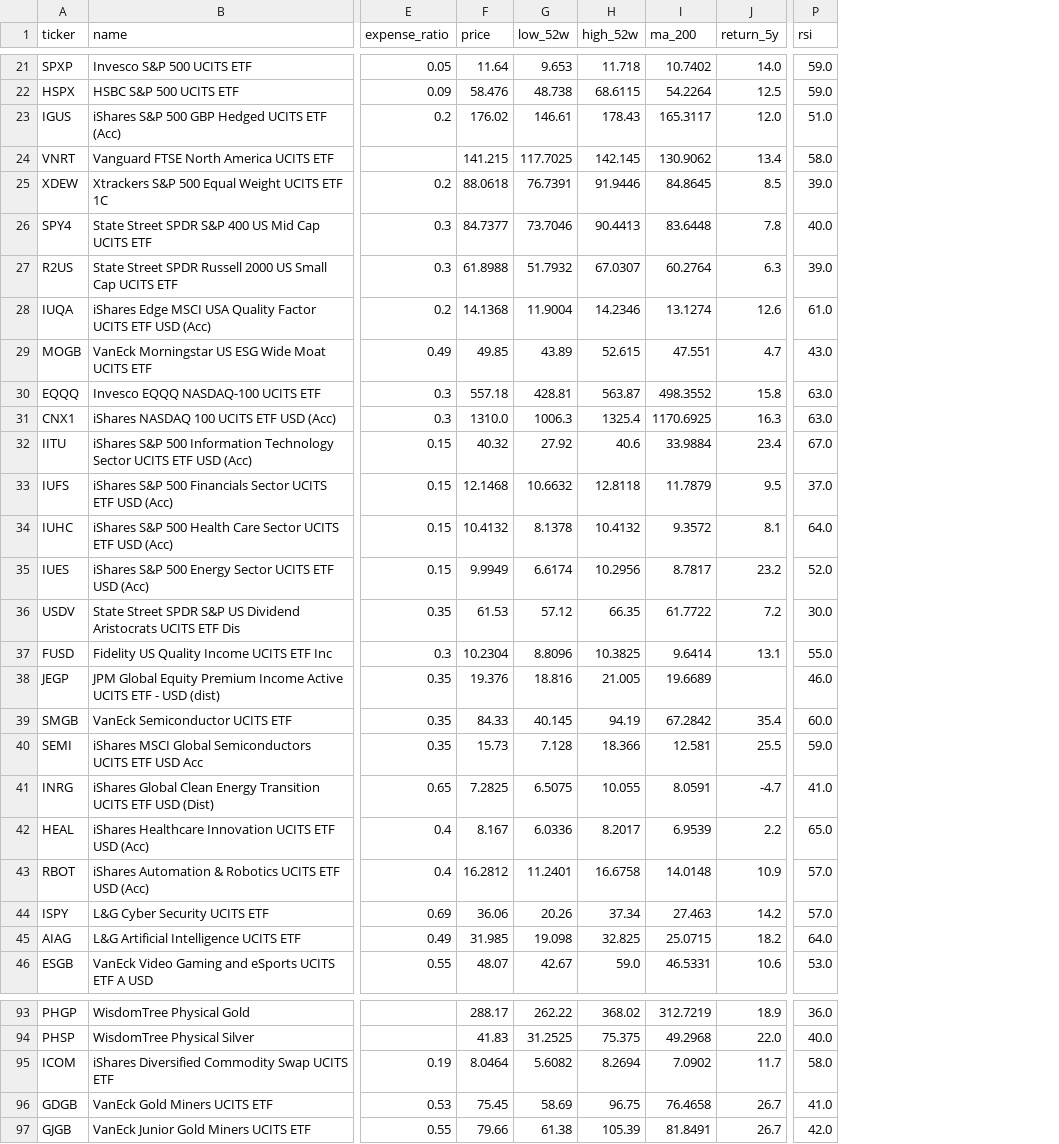
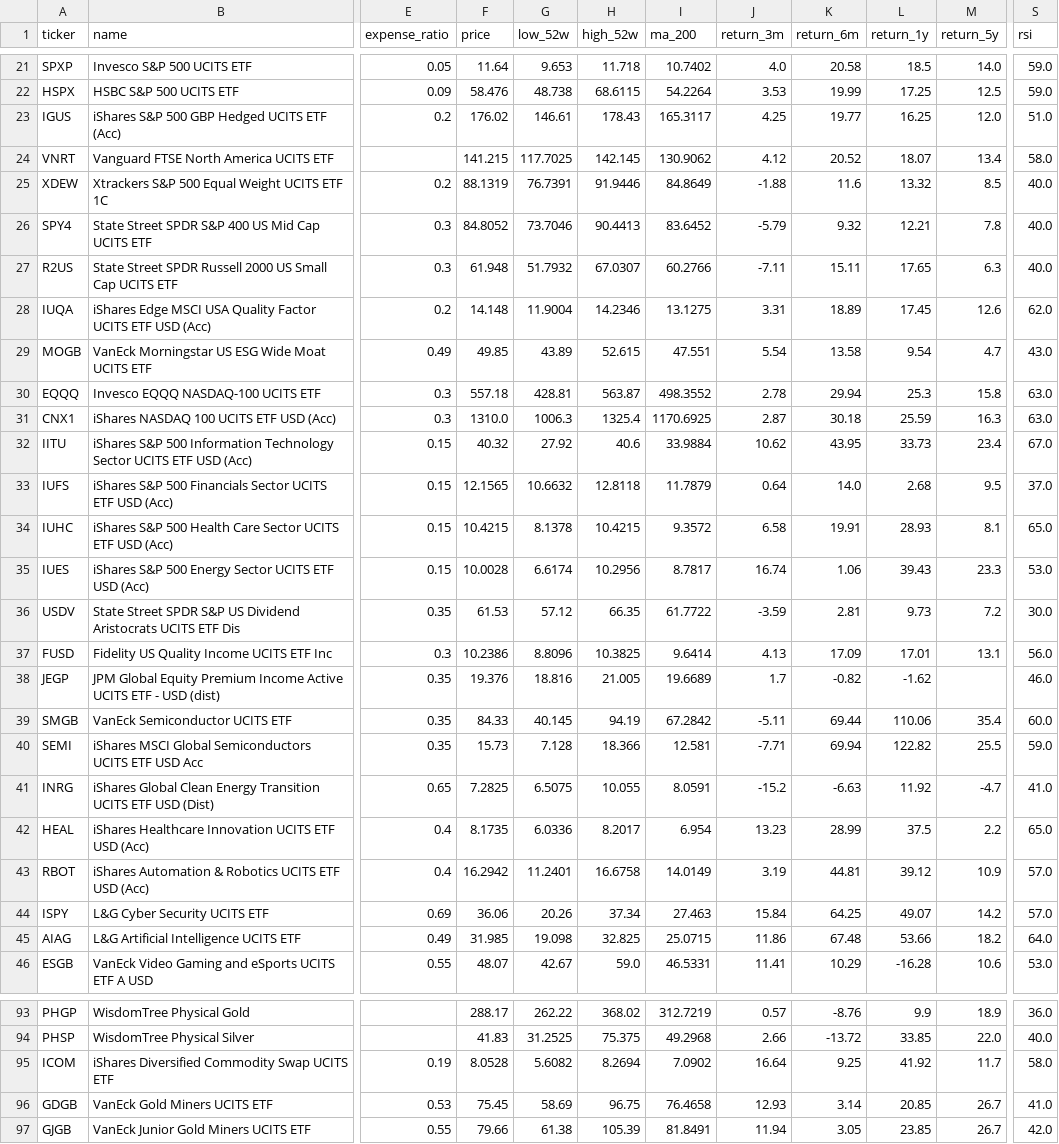
Before and after one commit to tysoanes/IQFund, a CSV file: funds.csv, drawn as a sheet; only a part is shown, gaps mark what is left out; addresses are those after the commit; the diff covers the shown part only; the diff names each change by its address in the sheet, - before the commit and + after, or states it on an @@ line.

```diff
--- a/funds.csv
+++ b/funds.csv
+column J (return_3m), rows 21-46: 4.0 | 3.53 | 4.25 | 4.12 | -1.88 | -5.79 | -7.11 | 3.31 | 5.54 | 2.78 | 2.87 | 10.62 | 0.64 | 6.58 | 16.74 | -3.59 | 4.13 | 1.7 | -5.11 | -7.71 | -15.2 | 13.23 | 3.19 | 15.84 | 11.86 | 11.41; rows 93-97: 0.57 | 2.66 | 16.64 | 12.93 | 11.94
+column K (return_6m), rows 21-46: 20.58 | 19.99 | 19.77 | 20.52 | 11.6 | 9.32 | 15.11 | 18.89 | 13.58 | 29.94 | 30.18 | 43.95 | 14.0 | 19.91 | 1.06 | 2.81 | 17.09 | -0.82 | 69.44 | 69.94 | -6.63 | 28.99 | 44.81 | 64.25 | 67.48 | 10.29; rows 93-97: -8.76 | -13.72 | 9.25 | 3.14 | 3.05
+column L (return_1y), rows 21-46: 18.5 | 17.25 | 16.25 | 18.07 | 13.32 | 12.21 | 17.65 | 17.45 | 9.54 | 25.3 | 25.59 | 33.73 | 2.68 | 28.93 | 39.43 | 9.73 | 17.01 | -1.62 | 110.06 | 122.82 | 11.92 | 37.5 | 39.12 | 49.07 | 53.66 | -16.28; rows 93-97: 9.9 | 33.85 | 41.92 | 20.85 | 23.85
-F25 (price): 88.0618
+F25 (price): 88.1319
-I25 (ma_200): 84.8645
+I25 (ma_200): 84.8649
-S25 (rsi): 39.0
+S25 (rsi): 40.0
-F26 (price): 84.7377
+F26 (price): 84.8052
-I26 (ma_200): 83.6448
+I26 (ma_200): 83.6452
-F27 (price): 61.8988
+F27 (price): 61.948
-I27 (ma_200): 60.2764
+I27 (ma_200): 60.2766
-S27 (rsi): 39.0
+S27 (rsi): 40.0
-F28 (price): 14.1368
+F28 (price): 14.148
-I28 (ma_200): 13.1274
+I28 (ma_200): 13.1275
-S28 (rsi): 61.0
+S28 (rsi): 62.0
-F33 (price): 12.1468
+F33 (price): 12.1565
-F34 (price): 10.4132
+F34 (price): 10.4215
-H34 (high_52w): 10.4132
+H34 (high_52w): 10.4215
-S34 (rsi): 64.0
+S34 (rsi): 65.0
-F35 (price): 9.9949
+F35 (price): 10.0028
-M35 (return_5y): 23.2
+M35 (return_5y): 23.3
-S35 (rsi): 52.0
+S35 (rsi): 53.0
-F37 (price): 10.2304
+F37 (price): 10.2386
-S37 (rsi): 55.0
+S37 (rsi): 56.0
-F42 (price): 8.167
+F42 (price): 8.1735
-I42 (ma_200): 6.9539
+I42 (ma_200): 6.954
-F43 (price): 16.2812
+F43 (price): 16.2942
-I43 (ma_200): 14.0148
+I43 (ma_200): 14.0149
-F95 (price): 8.0464
+F95 (price): 8.0528
```
Also changed, not shown: 4 edited cells elsewhere in this file, history.csv.
